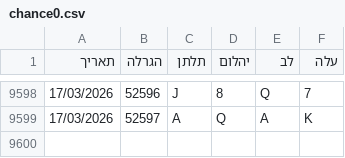
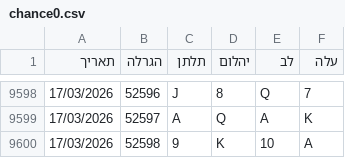
Before and after one commit to laly100/chance-feed, a CSV file: chance0.csv, drawn as a sheet; only a part is shown, gaps mark what is left out; the diff names each change by its address in the sheet, - before the commit and + after, or states it on an @@ line.

```diff
--- a/chance0.csv
+++ b/chance0.csv
+row 9600: 17/03/2026 | 52598 | 9 | K | 10 | A
```
Also changed, not shown: mini/latest_1000.csv, mini/latest_2000.csv, 2 other files.
